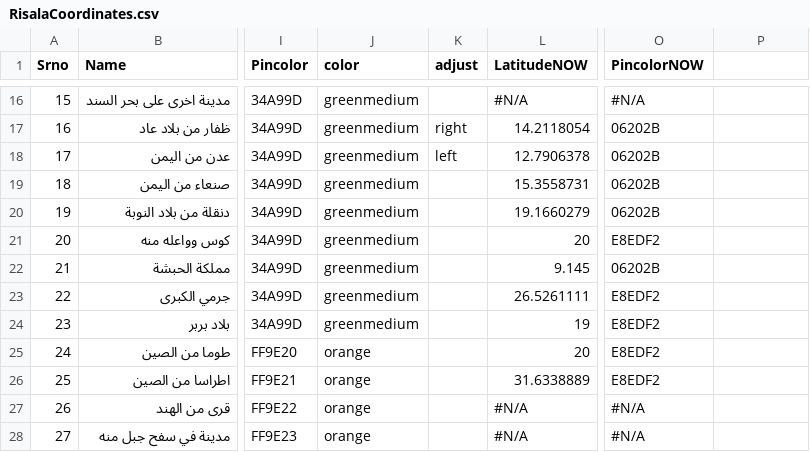
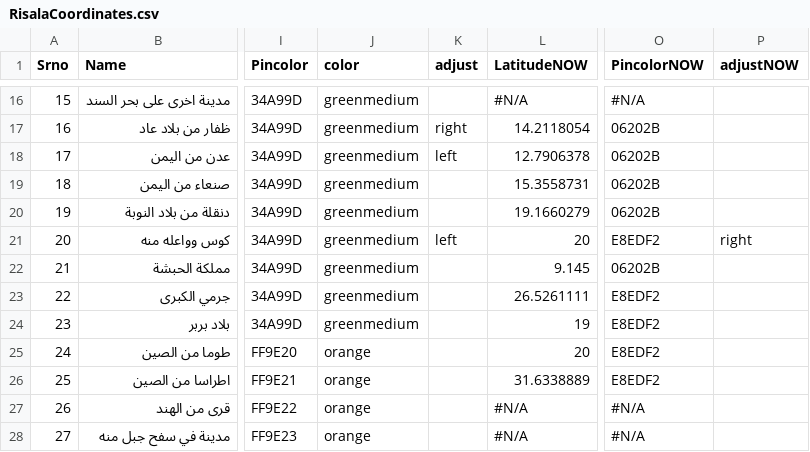
Before and after one commit to hussyhaji/GEORisalaCords, a CSV file: RisalaCoordinates.csv, drawn as a sheet; only a part is shown, gaps mark what is left out; the diff names each change by its address in the sheet, - before the commit and + after, or states it on an @@ line.

```diff
--- a/RisalaCoordinates.csv
+++ b/RisalaCoordinates.csv
-P1: (empty)
+P1: adjustNOW
-K21 (adjust): (empty)
+K21 (adjust): left
-P21 (adjustNOW): (empty)
+P21 (adjustNOW): right
```
Also changed, not shown: 1 other file.
